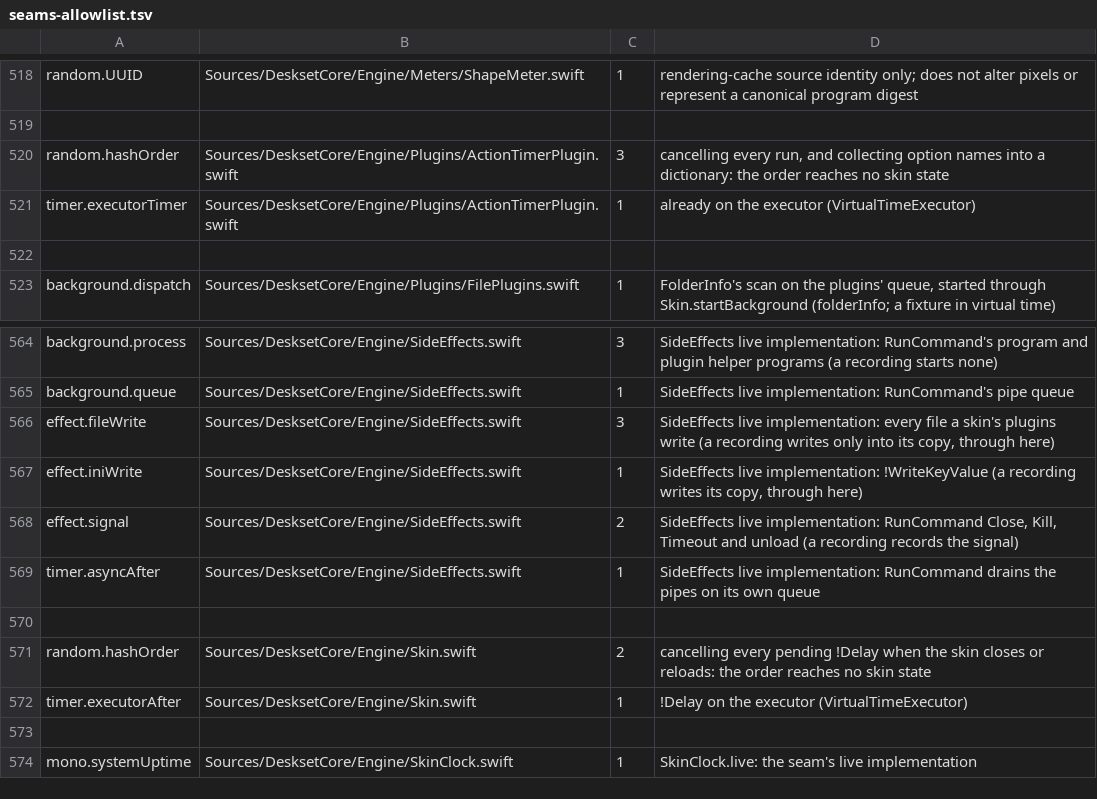
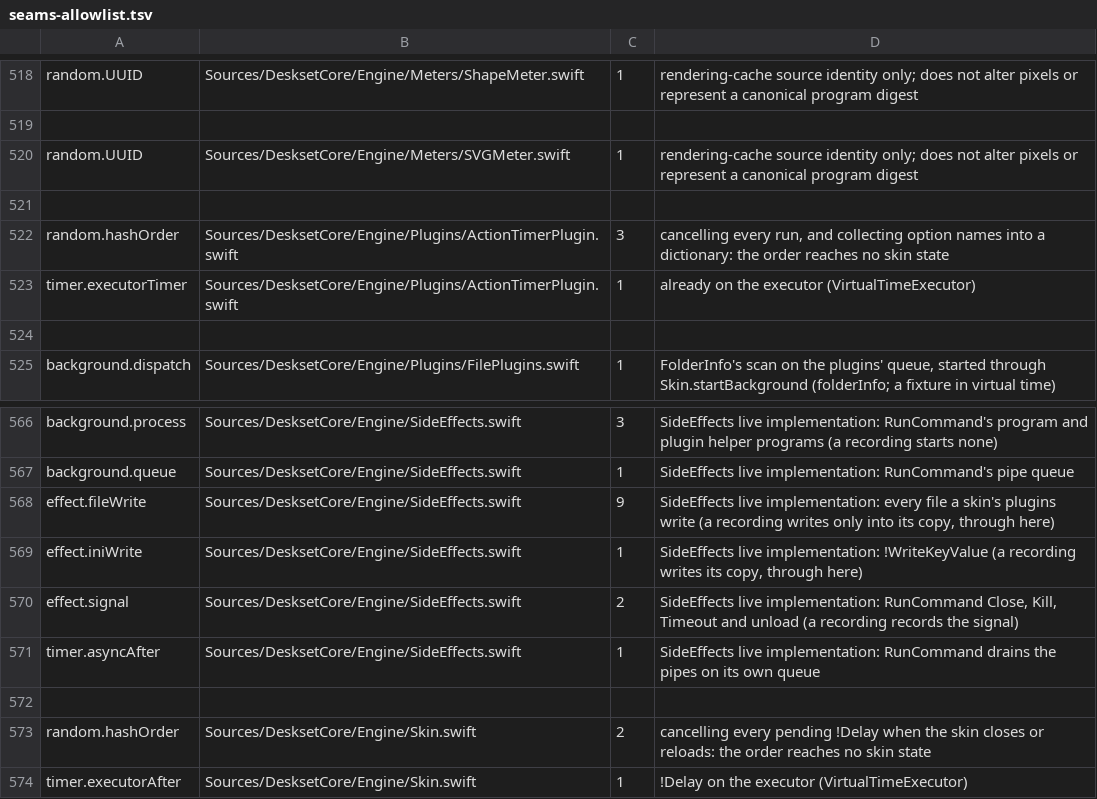
Before and after one commit to jokyme/Deskset, a TSV file: scripts/seams-allowlist.tsv, drawn as a sheet; only a part is shown, gaps mark what is left out; the shorter side is filled out with more unchanged rows.

Commit message:
Implement Rainmeter 5.0 Phase 2 (meters, measures, and Lua 5.0)

```diff
--- a/scripts/seams-allowlist.tsv
+++ b/scripts/seams-allowlist.tsv
@@ -519,2 +519,4 @@ random.UUID	Sources/DesksetCore/Engine/Meters/ShapeMeter.swift	1	rendering-cache
 
+random.UUID	Sources/DesksetCore/Engine/Meters/SVGMeter.swift	1	rendering-cache source identity only; does not alter pixels or represent a canonical program digest
+
 random.hashOrder	Sources/DesksetCore/Engine/Plugins/ActionTimerPlugin.swift	3	cancelling every run, and collecting option names into a dictionary: the order reaches no skin state
@@ -565,3 +567,3 @@ background.process	Sources/DesksetCore/Engine/SideEffects.swift	3	SideEffects li
 background.queue	Sources/DesksetCore/Engine/SideEffects.swift	1	SideEffects live implementation: RunCommand's pipe queue
-effect.fileWrite	Sources/DesksetCore/Engine/SideEffects.swift	3	SideEffects live implementation: every file a skin's plugins write (a recording writes only into its copy, through here)
+effect.fileWrite	Sources/DesksetCore/Engine/SideEffects.swift	9	SideEffects live implementation: every file a skin's plugins write (a recording writes only into its copy, through here)
 effect.iniWrite	Sources/DesksetCore/Engine/SideEffects.swift	1	SideEffects live implementation: !WriteKeyValue (a recording writes its copy, through here)
```
Also changed, not shown: 42 other files.
